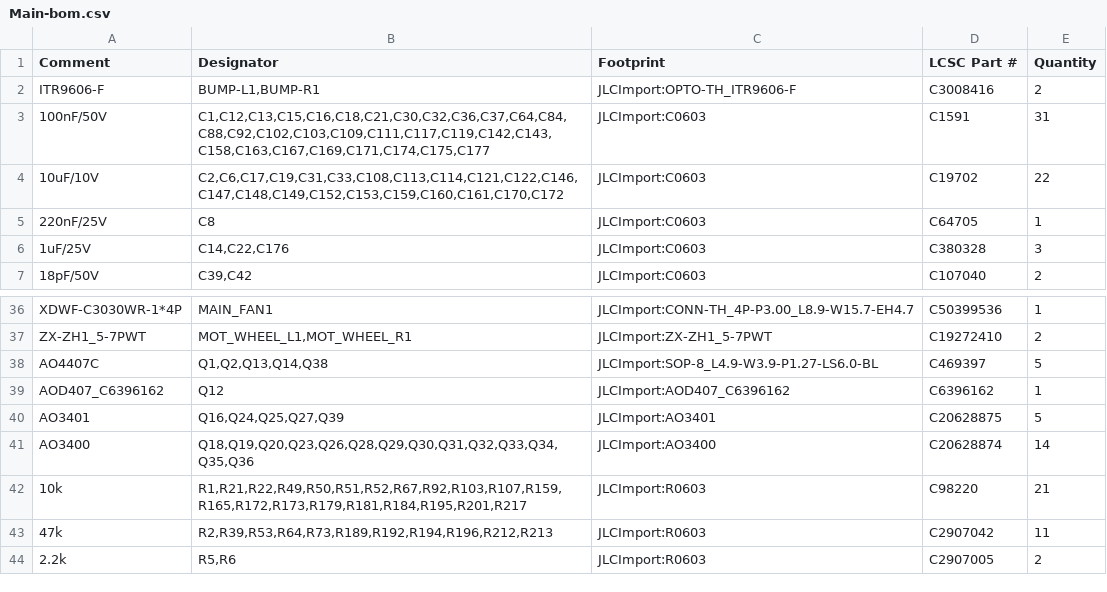
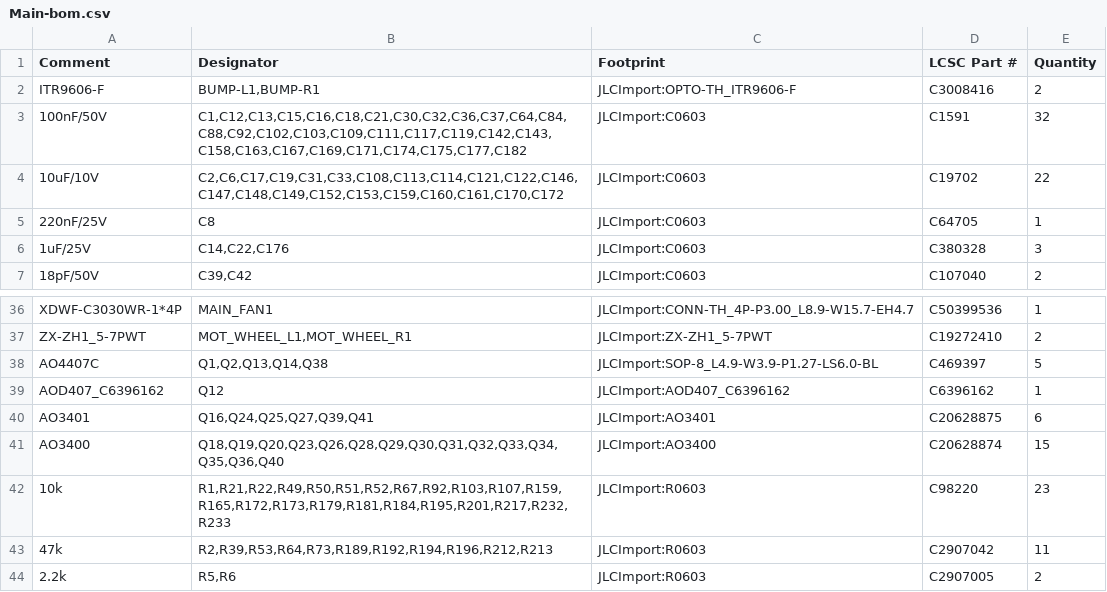
Before and after one commit to makerspet/oomwoo-pcb, a CSV file: kicad/main-phone/output/Main-bom.csv, drawn as a sheet; only a part is shown, gaps mark what is left out.

```diff
--- a/kicad/main-phone/output/Main-bom.csv
+++ b/kicad/main-phone/output/Main-bom.csv
@@ -2,3 +2,3 @@ Comment,Designator,Footprint,LCSC Part #,Quantity
 ITR9606-F,"BUMP-L1,BUMP-R1",JLCImport:OPTO-TH_ITR9606-F,C3008416,2
-100nF/50V,"C1,C12,C13,C15,C16,C18,C21,C30,C32,C36,C37,C64,C84,C88,C92,C102,C103,C109,C111,C117,C119,C142,C143,C158,C163,C167,C169,C171,C174,C175,C177",JLCImport:C0603,C1591,31
+100nF/50V,"C1,C12,C13,C15,C16,C18,C21,C30,C32,C36,C37,C64,C84,C88,C92,C102,C103,C109,C111,C117,C119,C142,C143,C158,C163,C167,C169,C171,C174,C175,C177,C182",JLCImport:C0603,C1591,32
 10uF/10V,"C2,C6,C17,C19,C31,C33,C108,C113,C114,C121,C122,C146,C147,C148,C149,C152,C153,C159,C160,C161,C170,C172",JLCImport:C0603,C19702,22
@@ -39,5 +39,5 @@ AO4407C,"Q1,Q2,Q13,Q14,Q38",JLCImport:SOP-8_L4.9-W3.9-P1.27-LS6.0-BL,C469397,5
 AOD407_C6396162,Q12,JLCImport:AOD407_C6396162,C6396162,1
-AO3401,"Q16,Q24,Q25,Q27,Q39",JLCImport:AO3401,C20628875,5
-AO3400,"Q18,Q19,Q20,Q23,Q26,Q28,Q29,Q30,Q31,Q32,Q33,Q34,Q35,Q36",JLCImport:AO3400,C20628874,14
-10k,"R1,R21,R22,R49,R50,R51,R52,R67,R92,R103,R107,R159,R165,R172,R173,R179,R181,R184,R195,R201,R217",JLCImport:R0603,C98220,21
+AO3401,"Q16,Q24,Q25,Q27,Q39,Q41",JLCImport:AO3401,C20628875,6
+AO3400,"Q18,Q19,Q20,Q23,Q26,Q28,Q29,Q30,Q31,Q32,Q33,Q34,Q35,Q36,Q40",JLCImport:AO3400,C20628874,15
+10k,"R1,R21,R22,R49,R50,R51,R52,R67,R92,R103,R107,R159,R165,R172,R173,R179,R181,R184,R195,R201,R217,R232,R233",JLCImport:R0603,C98220,23
 47k,"R2,R39,R53,R64,R73,R189,R192,R194,R196,R212,R213",JLCImport:R0603,C2907042,11
```
Also changed, not shown: 6 other files.
